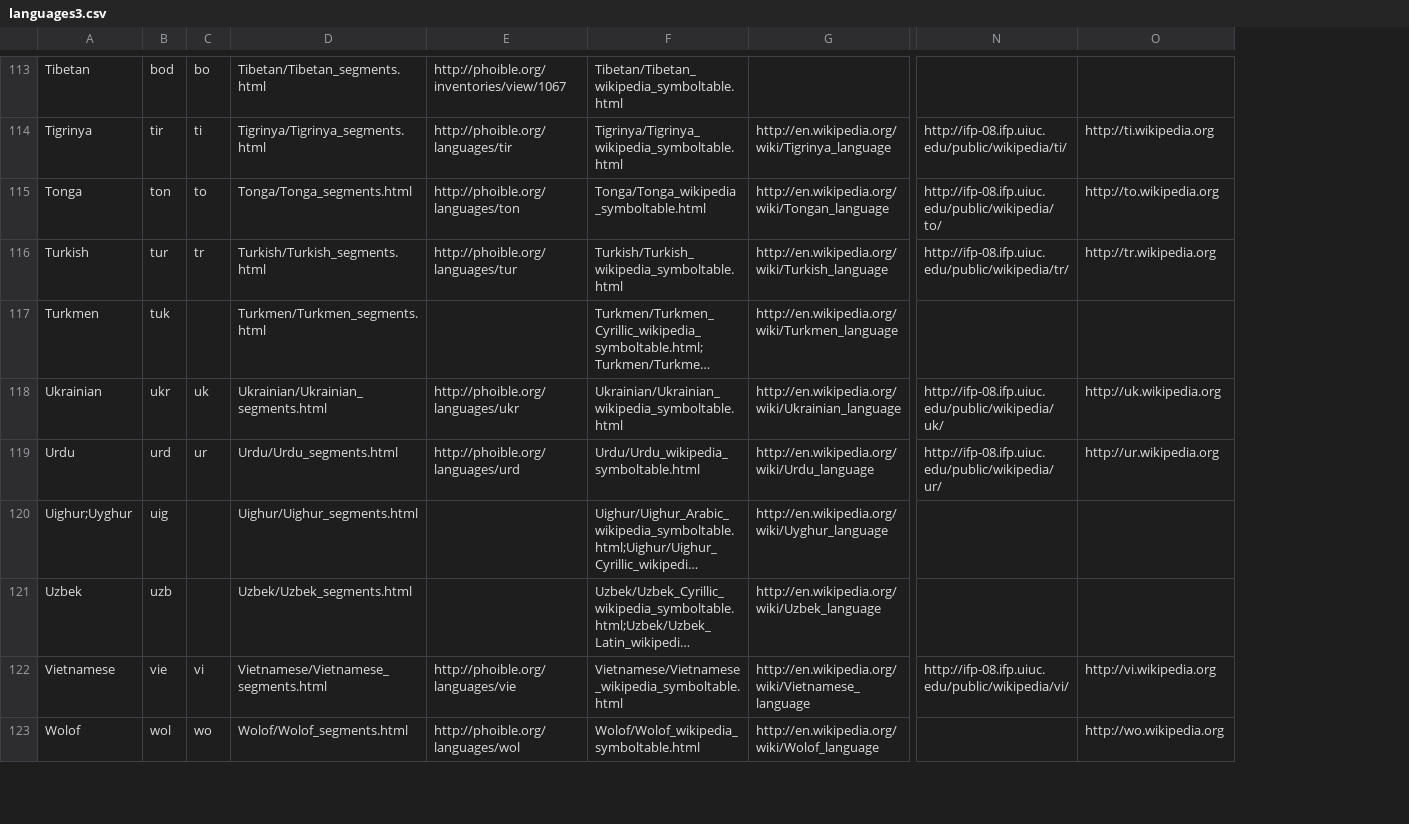
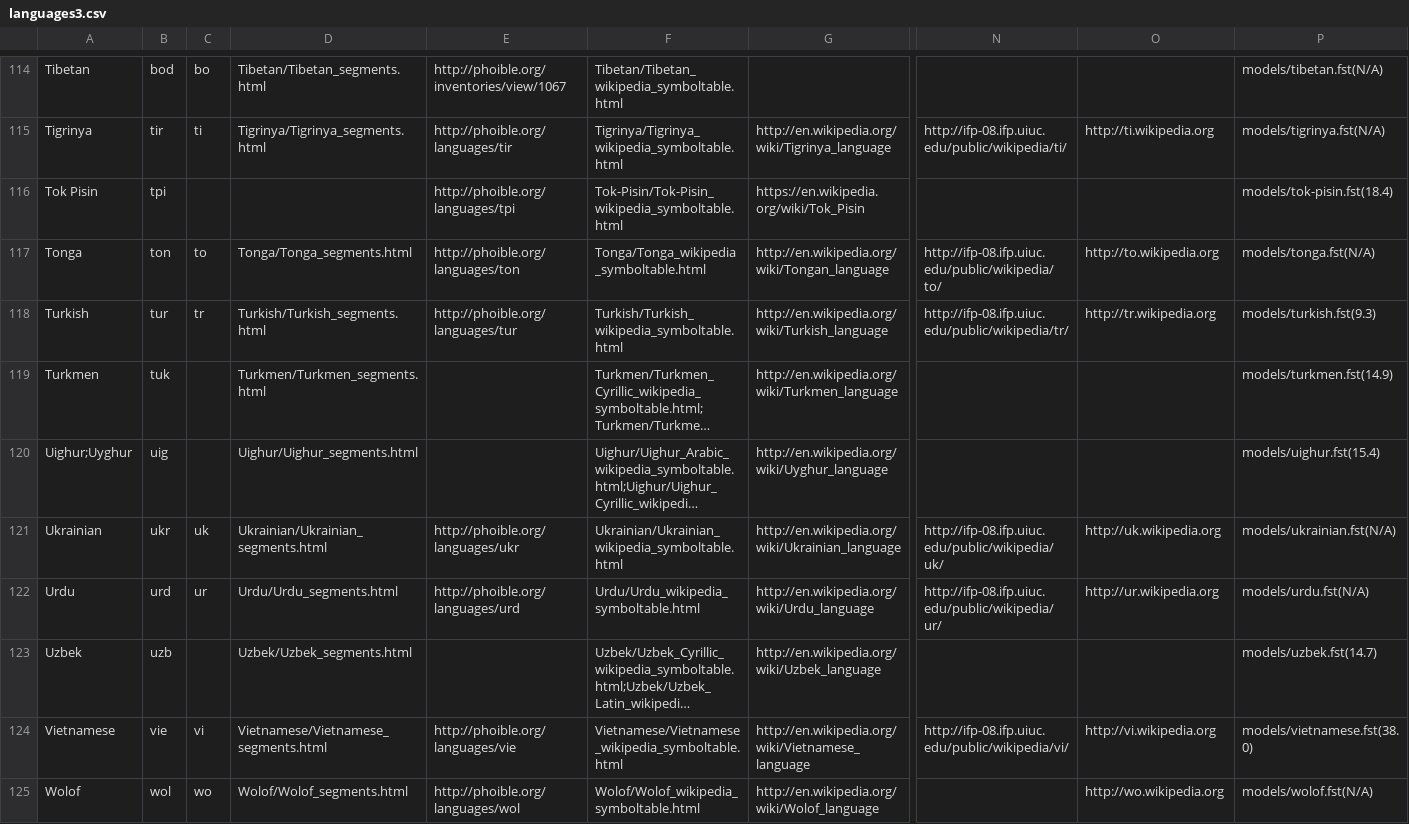
Before and after one commit to uiuc-sst/g2ps, a CSV file: _config/languages3.csv, drawn as a sheet; only a part is shown, gaps mark what is left out; long unchanged cells end in …; rows hold the shown columns only; the diff covers the shown part only; the diff names each change by its address in the sheet, - before the commit and + after, or states it on an @@ line.

Commit message:
added Luo, Tok-Pisin, and Min; added some Wu pronunciations

```diff
--- a/_config/languages3.csv
+++ b/_config/languages3.csv
+column P, rows 114-115: models/tibetan.fst(N/A) | models/tigrinya.fst(N/A); rows 117-119: models/tonga.fst(N/A) | models/turkish.fst(9.3) | models/turkmen.fst(14.9); rows 121-125: models/ukrainian.fst(N/A) | models/urdu.fst(N/A) | models/uzbek.fst(14.7) | models/vietnamese.fst(38.0) | models/wolof.fst(N/A)
+row 116: Tok Pisin | tpi |  |  | http://phoible.org/languages/tpi | Tok-Pisin/Tok-Pisin_wikipedia_symboltable.html | https://en.wikipedia.org/wiki/Tok_Pisin |  |  | models/tok-pisin.fst(18.4)
```
Also changed, not shown: 10 added rows, 8 removed rows, 1 moved row and 1 edited cell elsewhere in this file, 10 other files.
